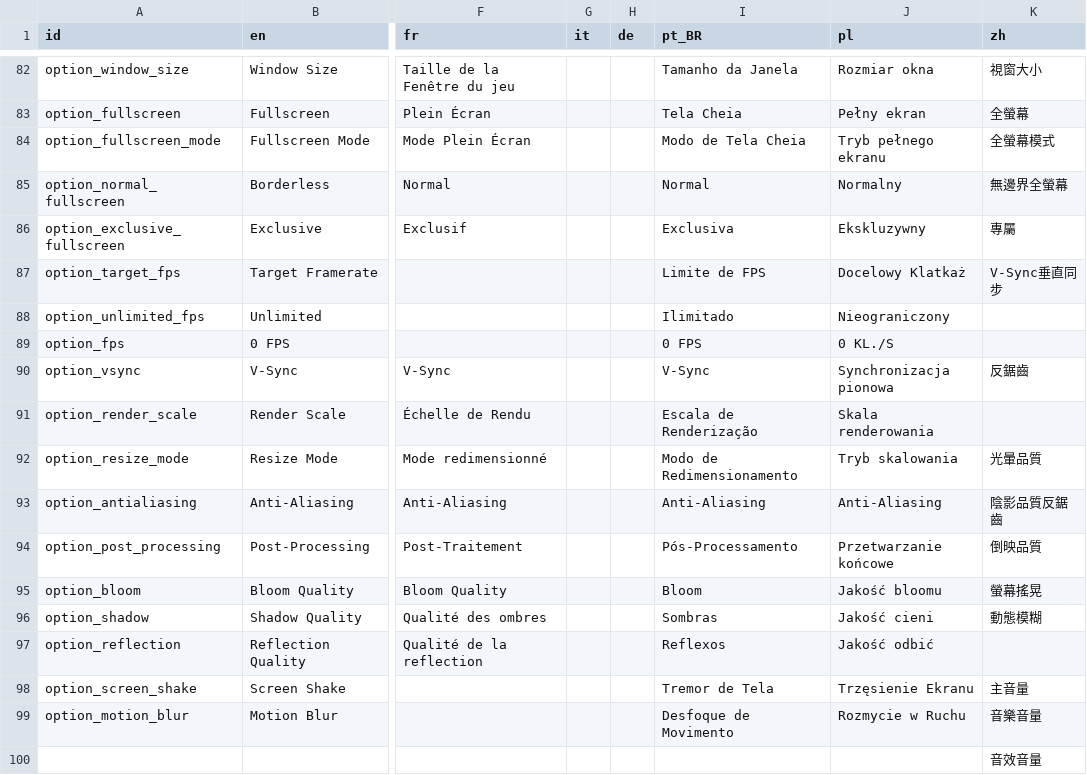
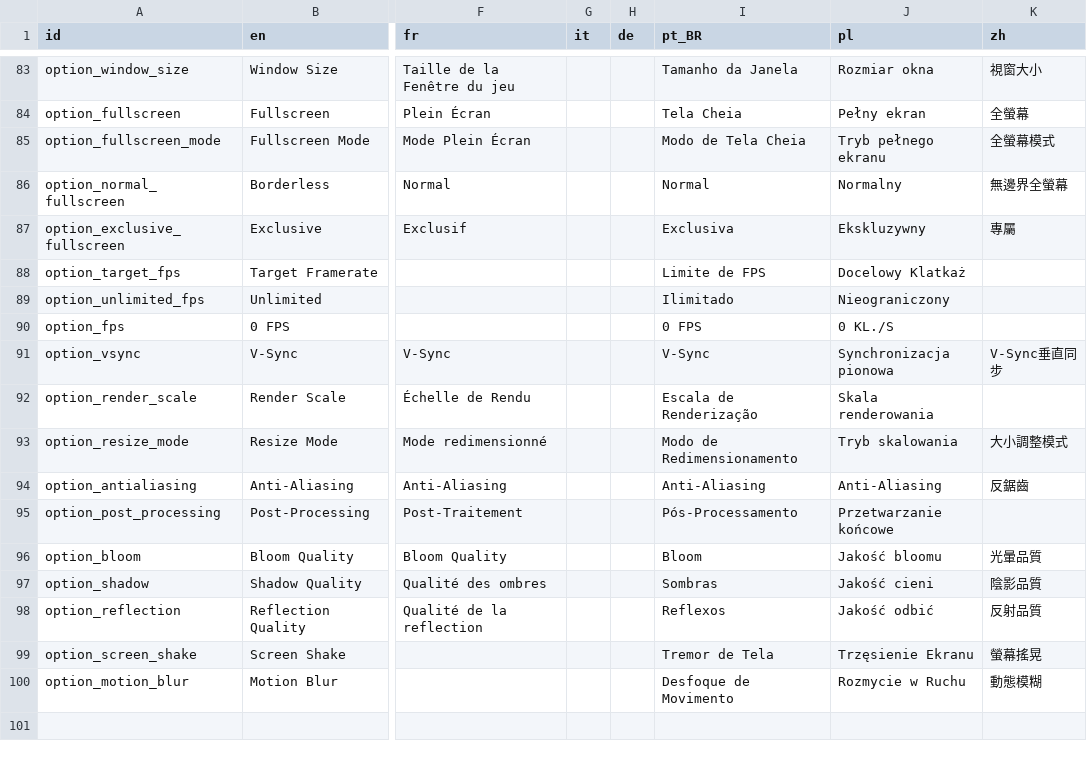
Before and after one commit to Kuma-Boo/project-reignition, a CSV file: Project/locale/Locale.csv, drawn as a sheet; only a part is shown, gaps mark what is left out; addresses are those after the commit; the diff covers the shown part only; the diff names each change by its address in the sheet, - before the commit and + after, or states it on an @@ line.

```diff
--- a/Project/locale/Locale.csv
+++ b/Project/locale/Locale.csv
-K88 (zh): V-Sync垂直同步
+K88 (zh): (empty)
-K91 (zh): 反鋸齒
+K91 (zh): V-Sync垂直同步
-K93 (zh): 光暈品質
+K93 (zh): 大小調整模式
-K94 (zh): 陰影品質反鋸齒
+K94 (zh): 反鋸齒
-K95 (zh): 倒映品質
+K95 (zh): (empty)
-K96 (zh): 螢幕搖晃
+K96 (zh): 光暈品質
-K97 (zh): 動態模糊
+K97 (zh): 陰影品質
-K98 (zh): (empty)
+K98 (zh): 反射品質
-K99 (zh): 主音量
+K99 (zh): 螢幕搖晃
-K100 (zh): 音樂音量
+K100 (zh): 動態模糊
-K101 (zh): 音效音量
+K101 (zh): (empty)
```
Also changed, not shown: 8 added rows, 1 removed row and 94 edited cells elsewhere in this file, 7 other files.
